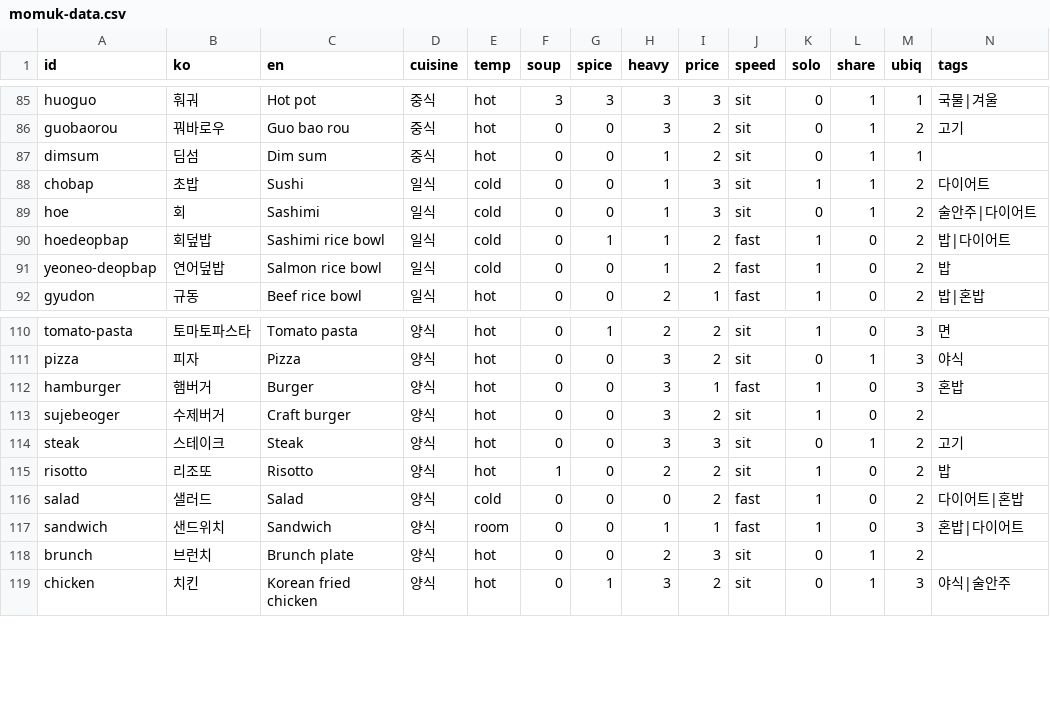
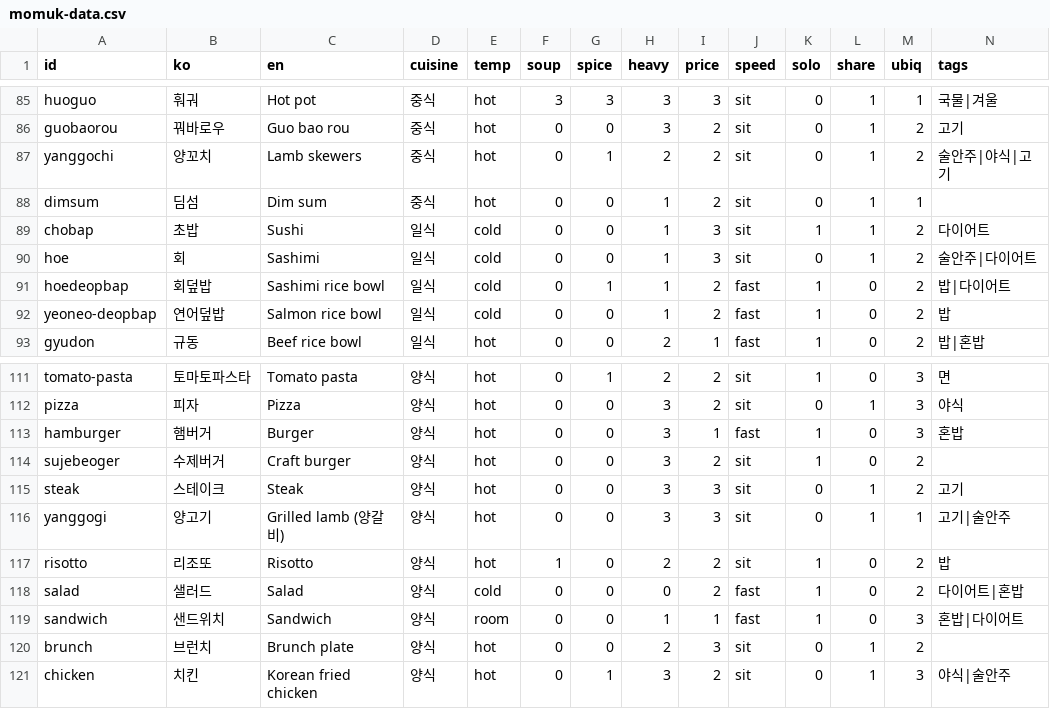
Before and after one commit to andrewcjh27/Momuk, a CSV file: pipeline/momuk-data.csv, drawn as a sheet; only a part is shown, gaps mark what is left out; rows hold the shown columns only; the diff names each change by its address in the sheet, - before the commit and + after, or states it on an @@ line.

```diff
--- a/pipeline/momuk-data.csv
+++ b/pipeline/momuk-data.csv
+row 87: yanggochi | 양꼬치 | Lamb skewers | 중식 | hot | 0 | 1 | 2 | 2 | sit | 0 | 1 | 2 | 술안주|야식|고기
+row 116: yanggogi | 양고기 | Grilled lamb (양갈비) | 양식 | hot | 0 | 0 | 3 | 3 | sit | 0 | 1 | 1 | 고기|술안주
```
Also changed, not shown: pipeline/keyword_candidates.csv, 1 other file.
